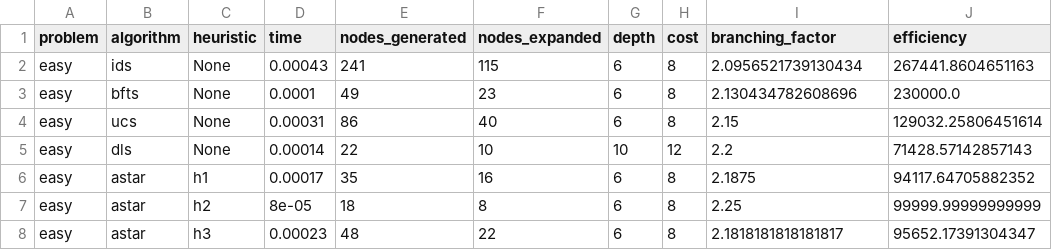
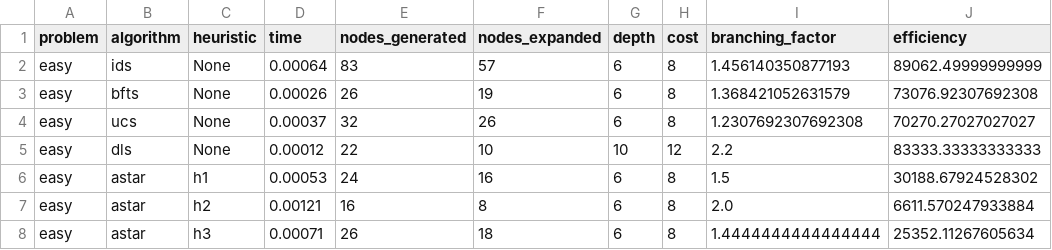
Before and after one commit to ffex/satellite-02-exam, a CSV file: results.csv, drawn as a sheet; only a part is shown; the diff covers the shown part only; the diff names each change by its address in the sheet, - before the commit and + after, or states it on an @@ line.

```diff
--- a/results.csv
+++ b/results.csv
-D2 (time): 0.00043
+D2 (time): 0.00064
-E2 (nodes_generated): 241
+E2 (nodes_generated): 83
-F2 (nodes_expanded): 115
+F2 (nodes_expanded): 57
-I2 (branching_factor): 2.0956521739130434
+I2 (branching_factor): 1.456140350877193
-J2 (efficiency): 267441.8604651163
+J2 (efficiency): 89062.49999999999
-D3 (time): 0.0001
+D3 (time): 0.00026
-E3 (nodes_generated): 49
+E3 (nodes_generated): 26
-F3 (nodes_expanded): 23
+F3 (nodes_expanded): 19
-I3 (branching_factor): 2.130434782608696
+I3 (branching_factor): 1.368421052631579
-J3 (efficiency): 230000.0
+J3 (efficiency): 73076.92307692308
-D4 (time): 0.00031
+D4 (time): 0.00037
-E4 (nodes_generated): 86
+E4 (nodes_generated): 32
-F4 (nodes_expanded): 40
+F4 (nodes_expanded): 26
-I4 (branching_factor): 2.15
+I4 (branching_factor): 1.2307692307692308
-J4 (efficiency): 129032.25806451614
+J4 (efficiency): 70270.27027027027
-D5 (time): 0.00014
+D5 (time): 0.00012
-J5 (efficiency): 71428.57142857143
+J5 (efficiency): 83333.33333333333
-D6 (time): 0.00017
+D6 (time): 0.00053
-E6 (nodes_generated): 35
+E6 (nodes_generated): 24
-I6 (branching_factor): 2.1875
+I6 (branching_factor): 1.5
-J6 (efficiency): 94117.64705882352
+J6 (efficiency): 30188.67924528302
-D7 (time): 8e-05
+D7 (time): 0.00121
-E7 (nodes_generated): 18
+E7 (nodes_generated): 16
-I7 (branching_factor): 2.25
+I7 (branching_factor): 2.0
-J7 (efficiency): 99999.99999999999
+J7 (efficiency): 6611.570247933884
-D8 (time): 0.00023
+D8 (time): 0.00071
-E8 (nodes_generated): 48
+E8 (nodes_generated): 26
-F8 (nodes_expanded): 22
+F8 (nodes_expanded): 18
-I8 (branching_factor): 2.1818181818181817
+I8 (branching_factor): 1.4444444444444444
-J8 (efficiency): 95652.17391304347
+J8 (efficiency): 25352.11267605634
```
Also changed, not shown: 134 edited cells elsewhere in this file, 1 other file.
